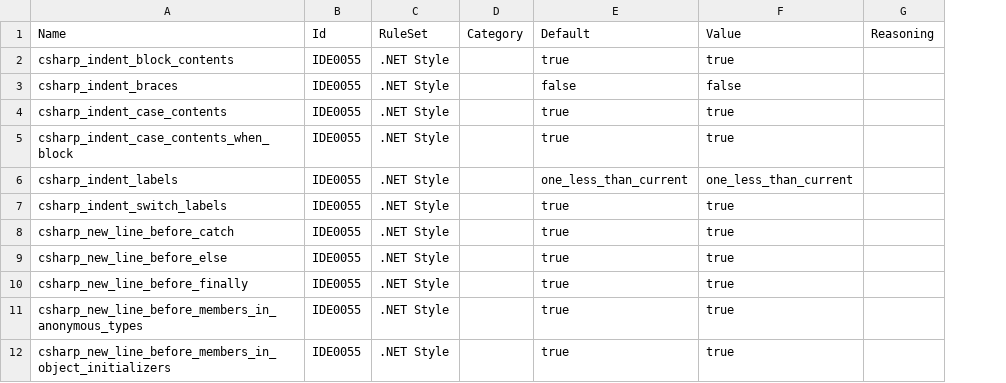
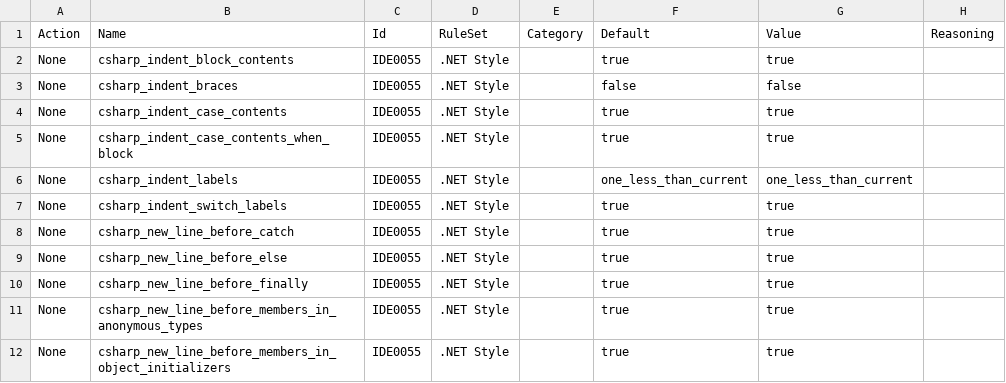
Before and after one commit to lancra/dotnet-analyzers, a CSV file: data-sets/option-settings.csv, drawn as a sheet; only a part is shown; the diff names each change by its address in the sheet, - before the commit and + after, or states it on an @@ line.

```diff
--- a/data-sets/option-settings.csv
+++ b/data-sets/option-settings.csv
+column A, rows 1-12: Action | None | None | None | None | None | None | None | None | None | None | None
```
Also changed, not shown: data-sets/rule-settings.csv, 2 other files.
